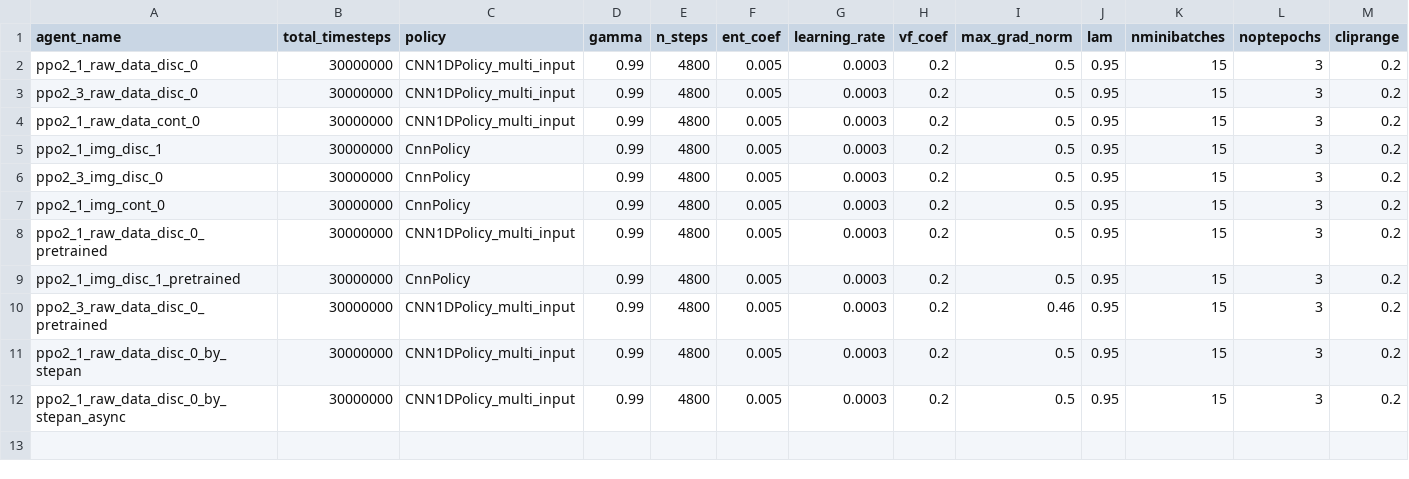
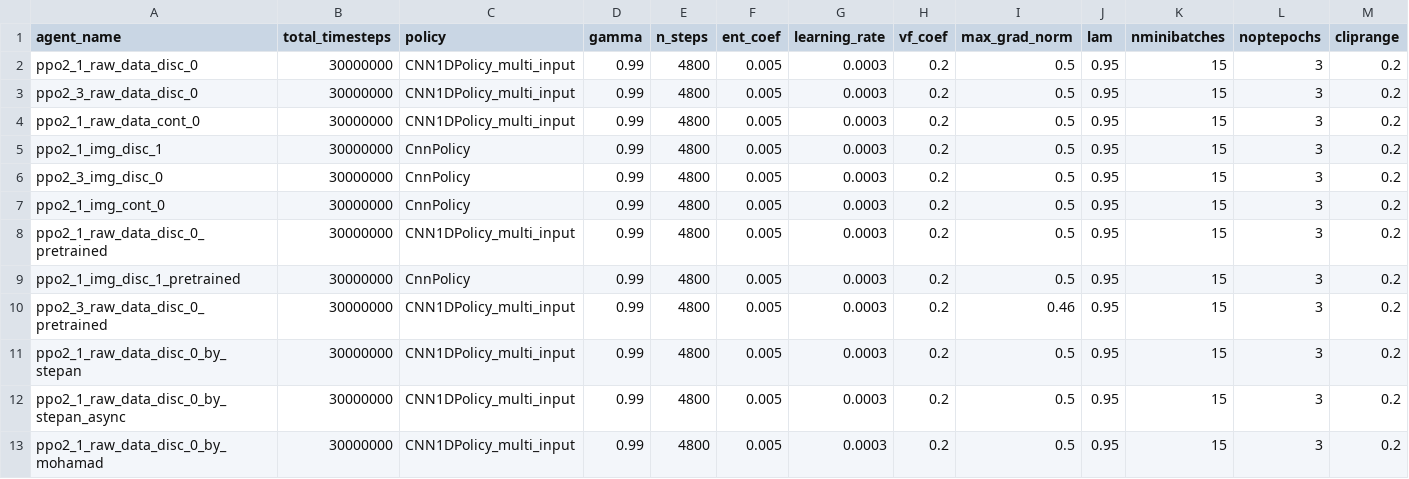
Before and after one commit to rayvburn/drl_local_planner_ros_stable_baselines, a CSV file: start_scripts/training_params/ppo2_params.csv, drawn as a sheet; only a part is shown; rows hold the shown columns only; the diff names each change by its address in the sheet, - before the commit and + after, or states it on an @@ line.

```diff
--- a/start_scripts/training_params/ppo2_params.csv
+++ b/start_scripts/training_params/ppo2_params.csv
+row 13: ppo2_1_raw_data_disc_0_by_mohamad | 30000000 | CNN1DPolicy_multi_input | 0.99 | 4800 | 0.005 | 0.0003 | 0.2 | 0.5 | 0.95 | 15 | 3 | 0.2
```
Also changed, not shown: 3 other files.
